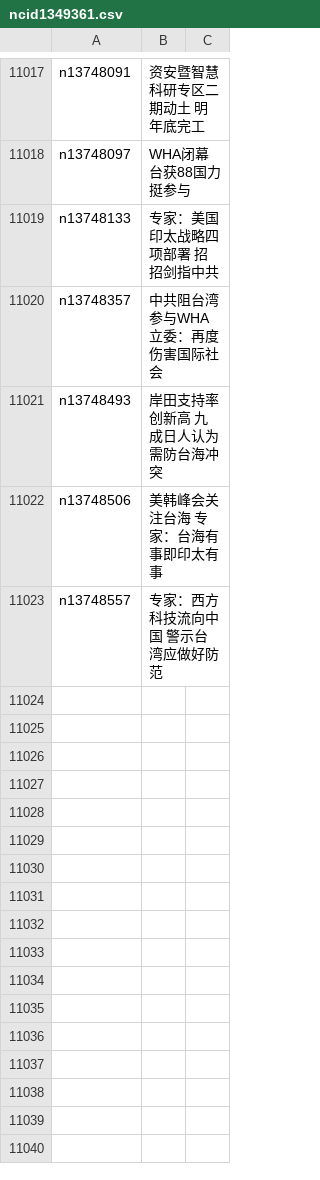
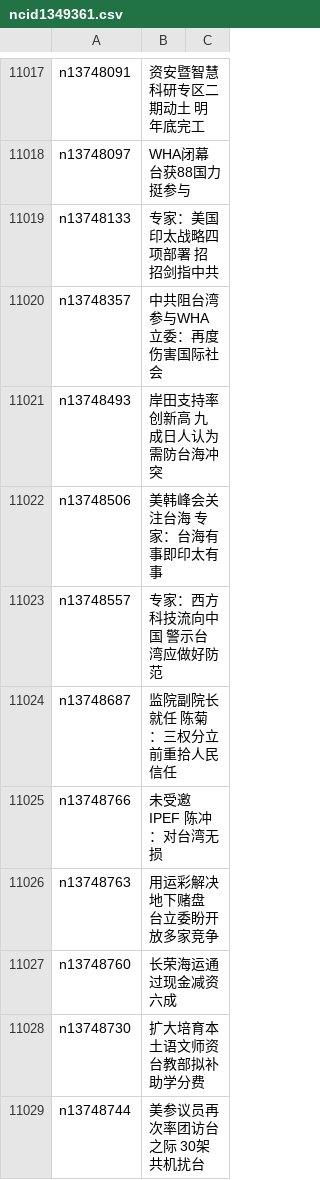
Before and after one commit to easy2view/epoch-news, a CSV file: indexes/ncid1349361.csv, drawn as a sheet; only a part is shown, gaps mark what is left out.

```diff
--- a/indexes/ncid1349361.csv
+++ b/indexes/ncid1349361.csv
@@ -11023 +11023,7 @@ n13748506,美韩峰会关注台海 专家：台海有事即印太有事
 n13748557,专家：西方科技流向中国 警示台湾应做好防范
+n13748687,监院副院长就任 陈菊：三权分立前重拾人民信任
+n13748766,未受邀IPEF 陈冲：对台湾无损
+n13748763,用运彩解决地下赌盘 台立委盼开放多家竞争
+n13748760,长荣海运通过现金减资六成
+n13748730,扩大培育本土语文师资 台教部拟补助学分费
+n13748744,美参议员再次率团访台之际 30架共机扰台
```
Also changed, not shown: indexes/ncid1349362.csv, indexes/ncid277.csv, 55 other files.
